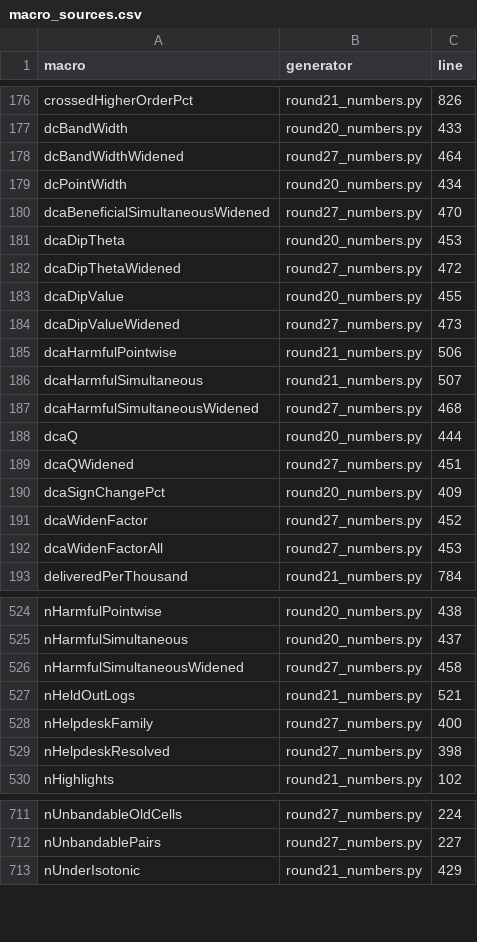
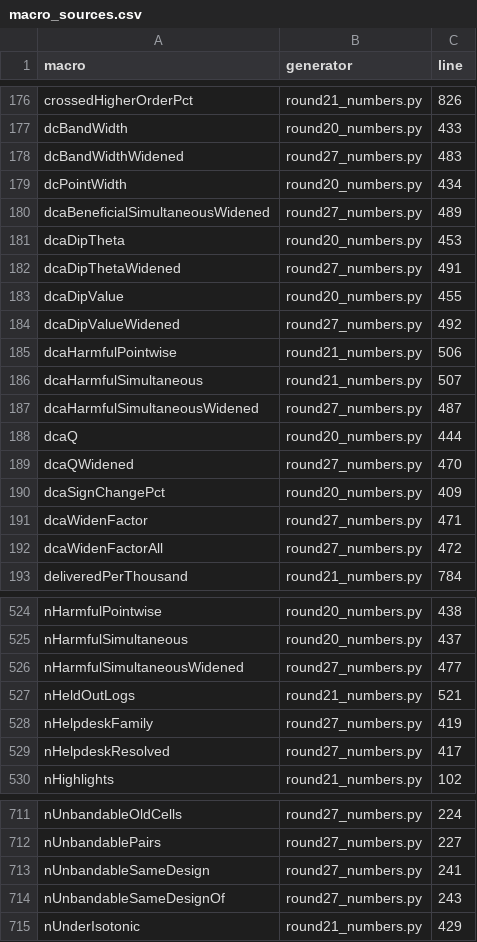
Before and after one commit to sudhirdixit1/cmdb-routing-queue-baseline, a CSV file: results/macro_sources.csv, drawn as a sheet; only a part is shown, gaps mark what is left out; the diff covers the shown part only.

Commit message:
A direction word reversed the caveat, and a comparison confounded the scheme with the design

```diff
--- a/results/macro_sources.csv
+++ b/results/macro_sources.csv
@@ -177,17 +177,17 @@ crossedHigherOrderPct,round21_numbers.py,826
 dcBandWidth,round20_numbers.py,433
-dcBandWidthWidened,round27_numbers.py,464
+dcBandWidthWidened,round27_numbers.py,483
 dcPointWidth,round20_numbers.py,434
-dcaBeneficialSimultaneousWidened,round27_numbers.py,470
+dcaBeneficialSimultaneousWidened,round27_numbers.py,489
 dcaDipTheta,round20_numbers.py,453
-dcaDipThetaWidened,round27_numbers.py,472
+dcaDipThetaWidened,round27_numbers.py,491
 dcaDipValue,round20_numbers.py,455
-dcaDipValueWidened,round27_numbers.py,473
+dcaDipValueWidened,round27_numbers.py,492
 dcaHarmfulPointwise,round21_numbers.py,506
 dcaHarmfulSimultaneous,round21_numbers.py,507
-dcaHarmfulSimultaneousWidened,round27_numbers.py,468
+dcaHarmfulSimultaneousWidened,round27_numbers.py,487
 dcaQ,round20_numbers.py,444
-dcaQWidened,round27_numbers.py,451
+dcaQWidened,round27_numbers.py,470
 dcaSignChangePct,round20_numbers.py,409
-dcaWidenFactor,round27_numbers.py,452
-dcaWidenFactorAll,round27_numbers.py,453
+dcaWidenFactor,round27_numbers.py,471
+dcaWidenFactorAll,round27_numbers.py,472
 deliveredPerThousand,round21_numbers.py,784
@@ -525,6 +525,6 @@ nHarmfulPointwise,round20_numbers.py,438
 nHarmfulSimultaneous,round20_numbers.py,437
-nHarmfulSimultaneousWidened,round27_numbers.py,458
+nHarmfulSimultaneousWidened,round27_numbers.py,477
 nHeldOutLogs,round21_numbers.py,521
-nHelpdeskFamily,round27_numbers.py,400
-nHelpdeskResolved,round27_numbers.py,398
+nHelpdeskFamily,round27_numbers.py,419
+nHelpdeskResolved,round27_numbers.py,417
 nHighlights,round21_numbers.py,102
@@ -712,2 +712,4 @@ nUnbandableOldCells,round27_numbers.py,224
 nUnbandablePairs,round27_numbers.py,227
+nUnbandableSameDesign,round27_numbers.py,241
+nUnbandableSameDesignOf,round27_numbers.py,243
 nUnderIsotonic,round21_numbers.py,429
```
Also changed, not shown: 36 edited cells elsewhere in this file, 6 other files.
